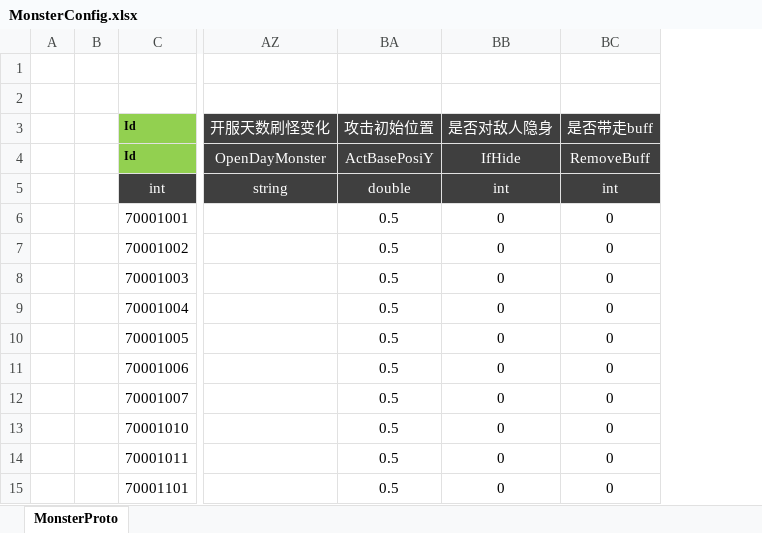
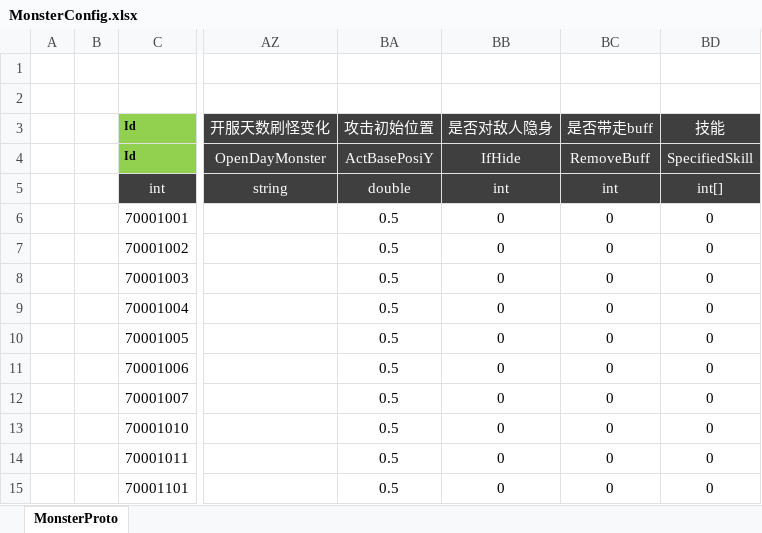
Before and after one commit to csyinghuochong/weijing, an Excel workbook: Excel/MonsterConfig.xlsx, sheet MonsterProto, drawn as a sheet; only a part is shown, gaps mark what is left out; values as stored, in another font and other column widths than the file's, no borders; the diff names each change by its address in the sheet, - before the commit and + after, or states it on an @@ line.

```diff
--- a/Excel/MonsterConfig.xlsx (sheet MonsterProto)
+++ b/Excel/MonsterConfig.xlsx (sheet MonsterProto)
+column BD (技能), rows 4-15: SpecifiedSkill | int[] | 0 | 0 | 0 | 0 | 0 | 0 | 0 | 0 | 0 | 0
```
Also changed, not shown: 29 other files.
